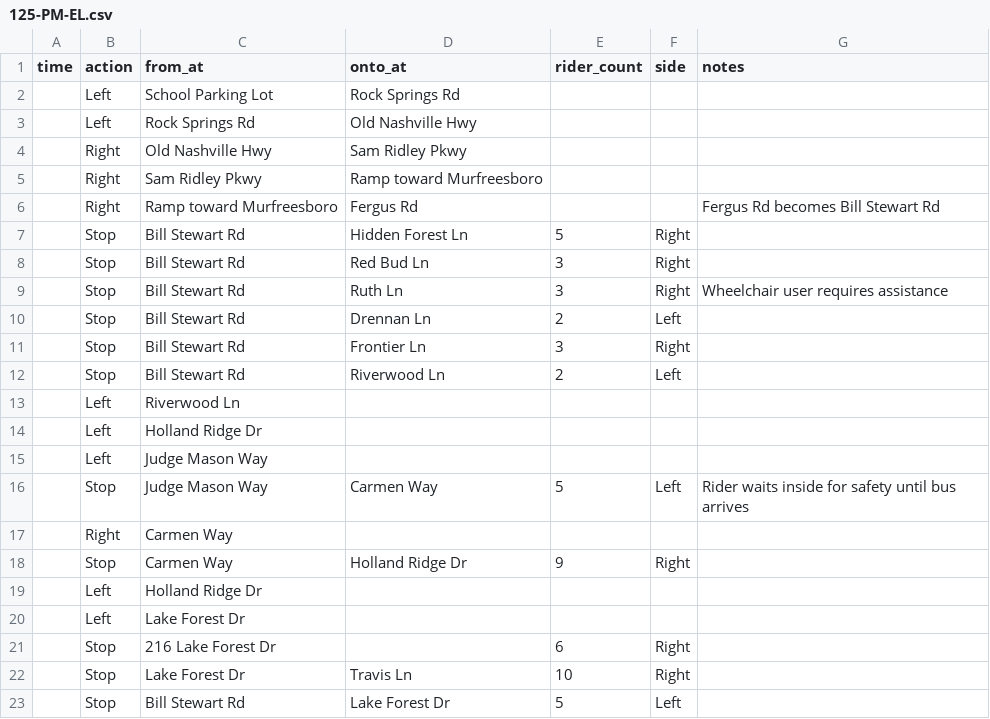
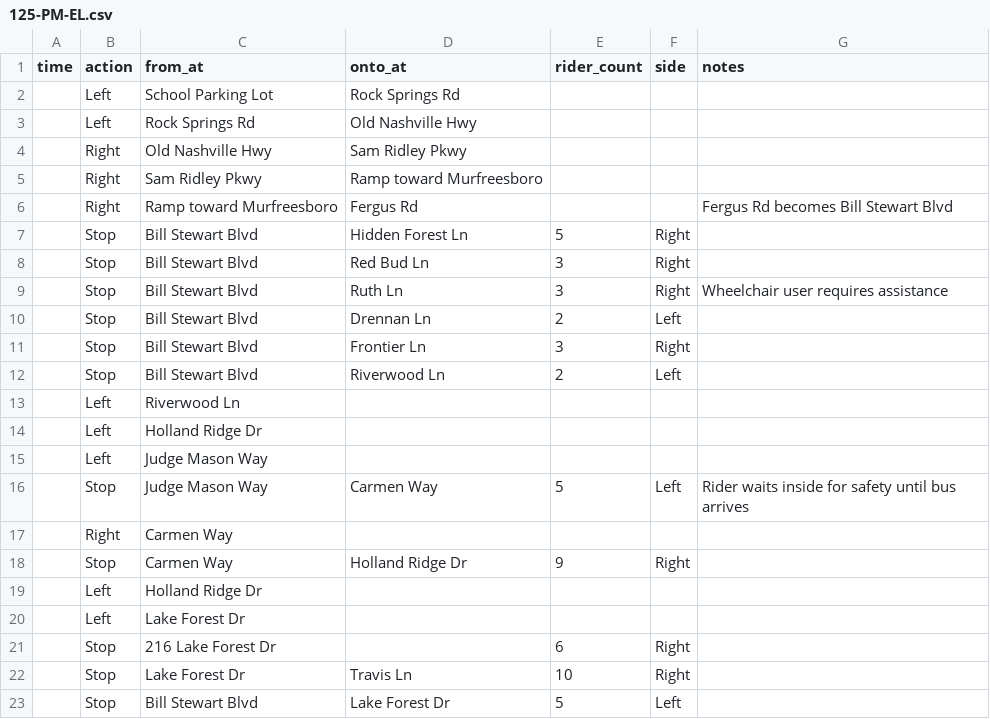
Before and after one commit to pixeldrift/ShortStop, a CSV file: public/data/125-PM-EL.csv, drawn as a sheet.

```diff
--- a/public/data/125-PM-EL.csv
+++ b/public/data/125-PM-EL.csv
@@ -5,9 +5,9 @@ time,action,from_at,onto_at,rider_count,side,notes
 ,Right,Sam Ridley Pkwy,Ramp toward Murfreesboro,,,
-,Right,Ramp toward Murfreesboro,Fergus Rd,,,Fergus Rd becomes Bill Stewart Rd
-,Stop,Bill Stewart Rd,Hidden Forest Ln,5,Right,
-,Stop,Bill Stewart Rd,Red Bud Ln,3,Right,
-,Stop,Bill Stewart Rd,Ruth Ln,3,Right,Wheelchair user requires assistance
-,Stop,Bill Stewart Rd,Drennan Ln,2,Left,
-,Stop,Bill Stewart Rd,Frontier Ln,3,Right,
-,Stop,Bill Stewart Rd,Riverwood Ln,2,Left,
+,Right,Ramp toward Murfreesboro,Fergus Rd,,,Fergus Rd becomes Bill Stewart Blvd
+,Stop,Bill Stewart Blvd,Hidden Forest Ln,5,Right,
+,Stop,Bill Stewart Blvd,Red Bud Ln,3,Right,
+,Stop,Bill Stewart Blvd,Ruth Ln,3,Right,Wheelchair user requires assistance
+,Stop,Bill Stewart Blvd,Drennan Ln,2,Left,
+,Stop,Bill Stewart Blvd,Frontier Ln,3,Right,
+,Stop,Bill Stewart Blvd,Riverwood Ln,2,Left,
 ,Left,Riverwood Ln,,,,
@@ -22,2 +22,2 @@ time,action,from_at,onto_at,rider_count,side,notes
 ,Stop,Lake Forest Dr,Travis Ln,10,Right,
-,Stop,Bill Stewart Rd,Lake Forest Dr,5,Left,
+,Stop,Bill Stewart Blvd,Lake Forest Dr,5,Left,
```
Also changed, not shown: 1 other file.
